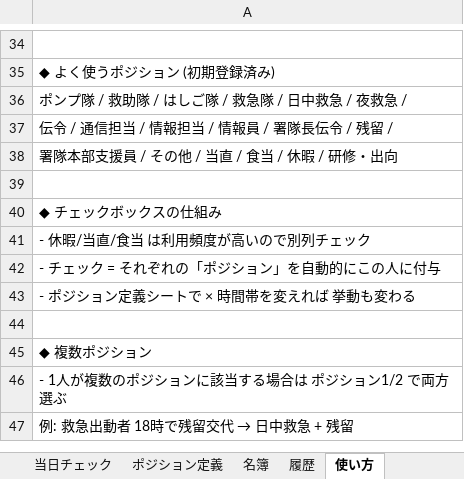
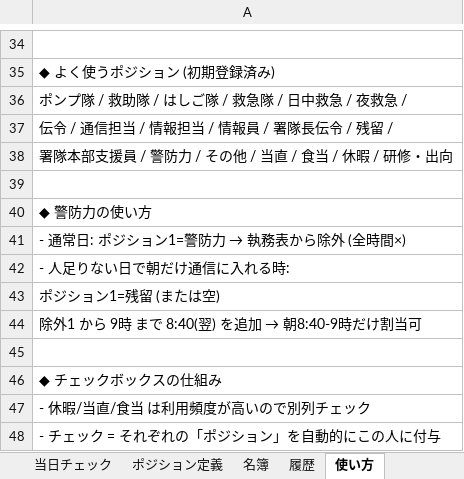
Before and after one commit to setup888/-pj, an Excel workbook: 執務表自動化.xlsx, sheet 使い方, drawn as a sheet; only a part is shown, gaps mark what is left out; the shorter side is filled out with more unchanged rows; values as stored, in another font and other column widths than the file's, no borders; the diff names each change by its address in the sheet, - before the commit and + after, or states it on an @@ line.

```diff
--- a/執務表自動化.xlsx (sheet 使い方)
+++ b/執務表自動化.xlsx (sheet 使い方)
-A38: 署隊本部支援員 / その他 / 当直 / 食当 / 休暇 / 研修・出向
+A38: 署隊本部支援員 / 警防力 / その他 / 当直 / 食当 / 休暇 / 研修・出向
+row 39: (empty)
+row 40: ◆ 警防力の使い方
+row 41: - 通常日: ポジション1=警防力 → 執務表から除外 (全時間×)
+row 42: - 人足りない日で朝だけ通信に入れる時:
+row 43: ポジション1=残留 (または空)
+row 44: 除外1 から 9時 まで 8:40(翌) を追加 → 朝8:40-9時だけ割当可
```
Also changed, not shown: sheet ポジション定義, 1 other file.
